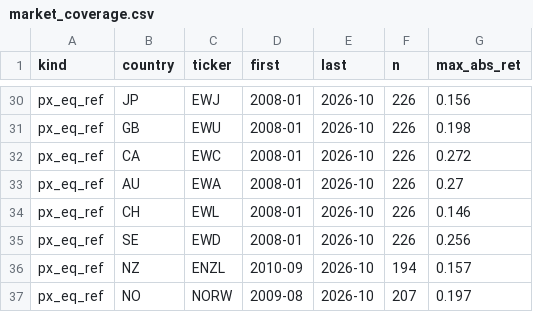
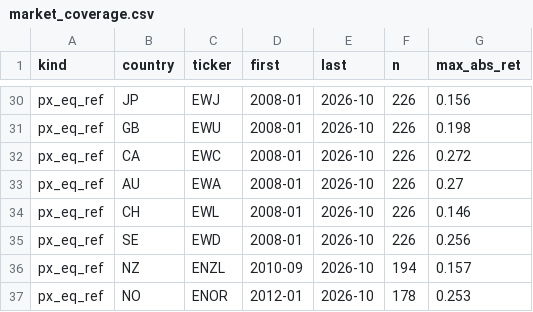
Before and after one commit to chkoh89/macro-momentum, a CSV file: data/market_coverage.csv, drawn as a sheet; only a part is shown, gaps mark what is left out.

```diff
--- a/data/market_coverage.csv
+++ b/data/market_coverage.csv
@@ -36,2 +36,2 @@ px_eq_ref,SE,EWD,2008-01,2026-10,226,0.256
 px_eq_ref,NZ,ENZL,2010-09,2026-10,194,0.157
-px_eq_ref,NO,NORW,2009-08,2026-10,207,0.197
+px_eq_ref,NO,ENOR,2012-01,2026-10,178,0.253
```
Also changed, not shown: data/market.csv, results/calendar_years.csv, 4 other files.
